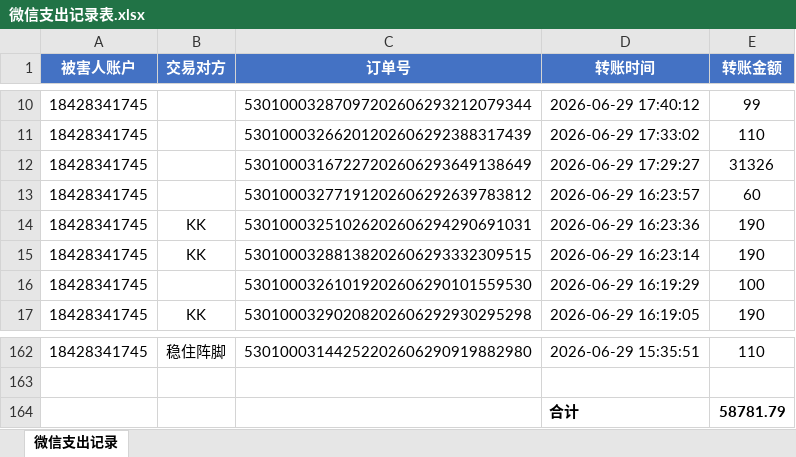
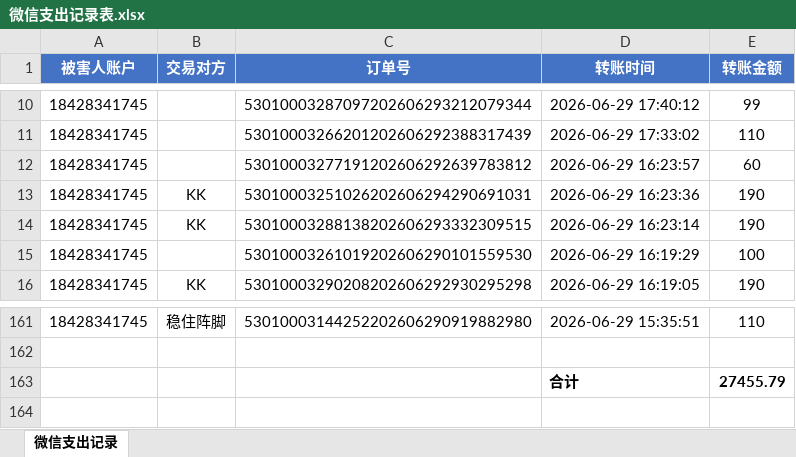
Before and after one commit to zhangliminabc/type-challenges, an Excel workbook: 微信支出记录表.xlsx, sheet 微信支出记录, drawn as a sheet; only a part is shown, gaps mark what is left out; values as stored, in another font and other column widths than the file's, no borders; removed rows and columns are numbered as before the commit, all else as after; the diff names each change by its address in the sheet, - before the commit and + after, or states it on an @@ line.

```diff
--- a/微信支出记录表.xlsx (sheet 微信支出记录)
+++ b/微信支出记录表.xlsx (sheet 微信支出记录)
-row 12: 18428341745 |  | 53010003167227202606293649138649 | 2026-06-29 17:29:27 | 31326
-E163 (转账金额): 58781.79
+E163 (转账金额): 27455.79
```
Also changed, not shown: 2 other files.
